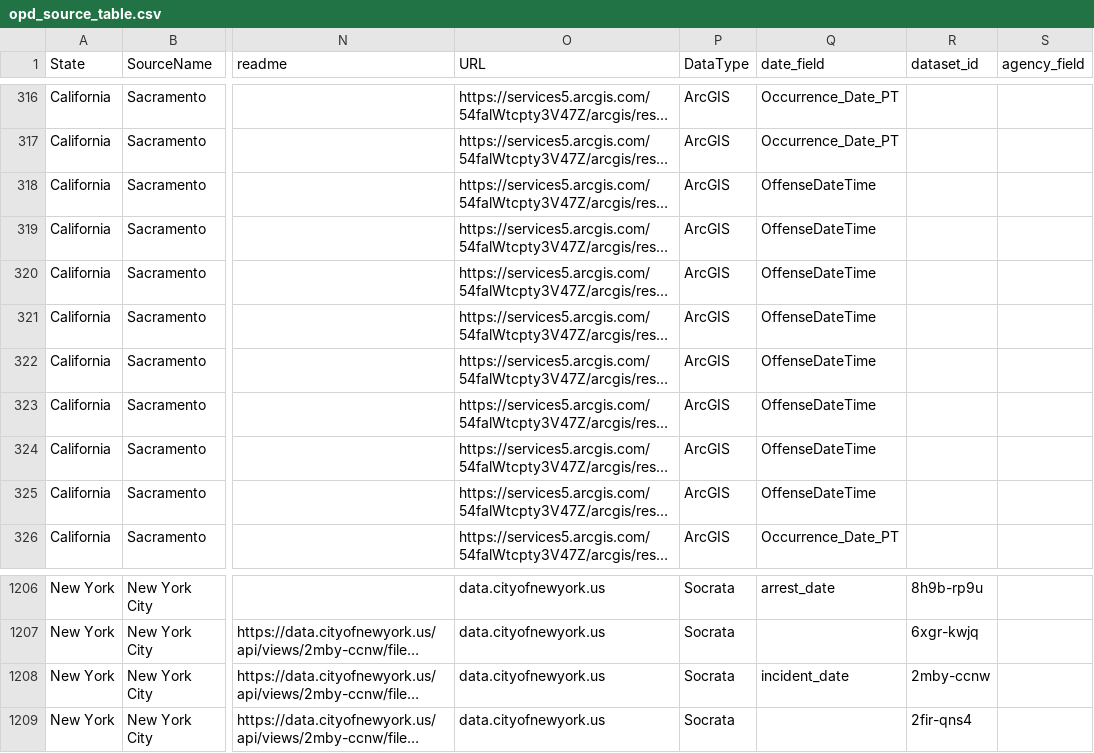
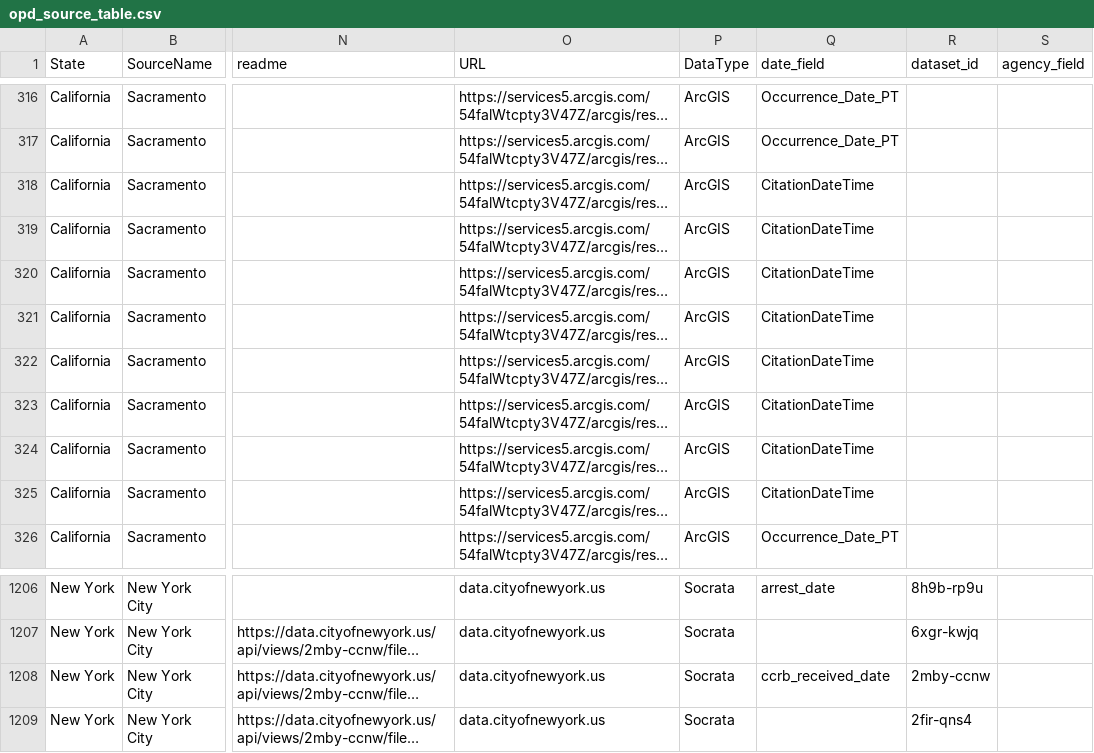
Before and after one commit to openpolicedata/opd-data, a CSV file: opd_source_table.csv, drawn as a sheet; only a part is shown, gaps mark what is left out; long unchanged cells end in …; the diff names each change by its address in the sheet, - before the commit and + after, or states it on an @@ line.

Commit message:
Fixing date fields

```diff
--- a/opd_source_table.csv
+++ b/opd_source_table.csv
-Q318:Q325 (date_field): OffenseDateTime
+Q318:Q325 (date_field): CitationDateTime
-Q1208 (date_field): incident_date
+Q1208 (date_field): ccrb_received_date
```
